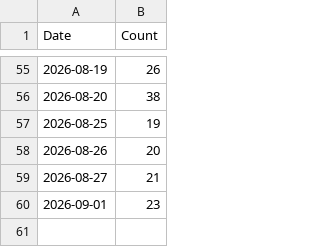
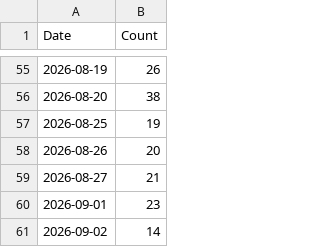
Before and after one commit to chiragK786/Job, a CSV file: email_log_k.csv, drawn as a sheet; only a part is shown, gaps mark what is left out.

```diff
--- a/email_log_k.csv
+++ b/email_log_k.csv
@@ -60 +60,2 @@ Date,Count
 2026-09-01,23
+2026-09-02,14
```
Also changed, not shown: email_log.csv, email_log_s.csv, 10 other files.
